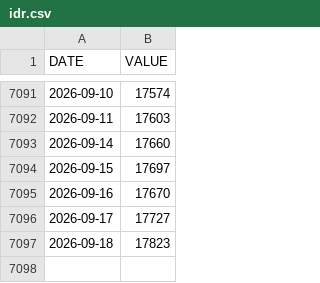
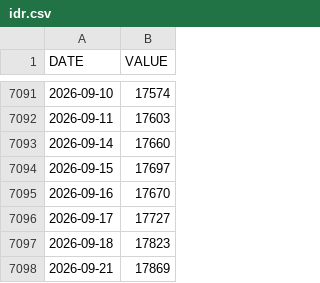
Before and after one commit to ibndias/grafik-emas, a CSV file: api/idr.csv, drawn as a sheet; only a part is shown, gaps mark what is left out.

```diff
--- a/api/idr.csv
+++ b/api/idr.csv
@@ -7097 +7097,2 @@ DATE,VALUE
 2026-09-18,17823
+2026-09-21,17869
```
Also changed, not shown: 1 other file.
